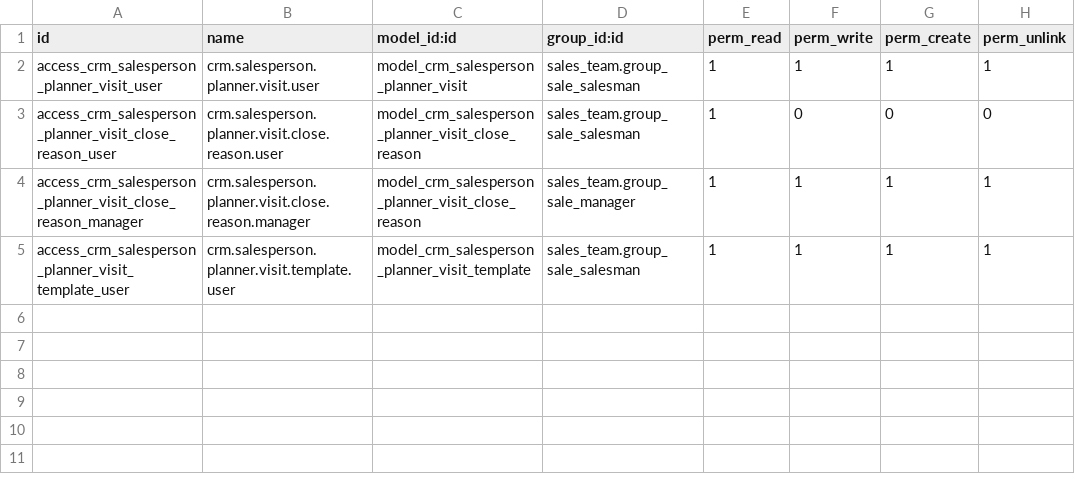
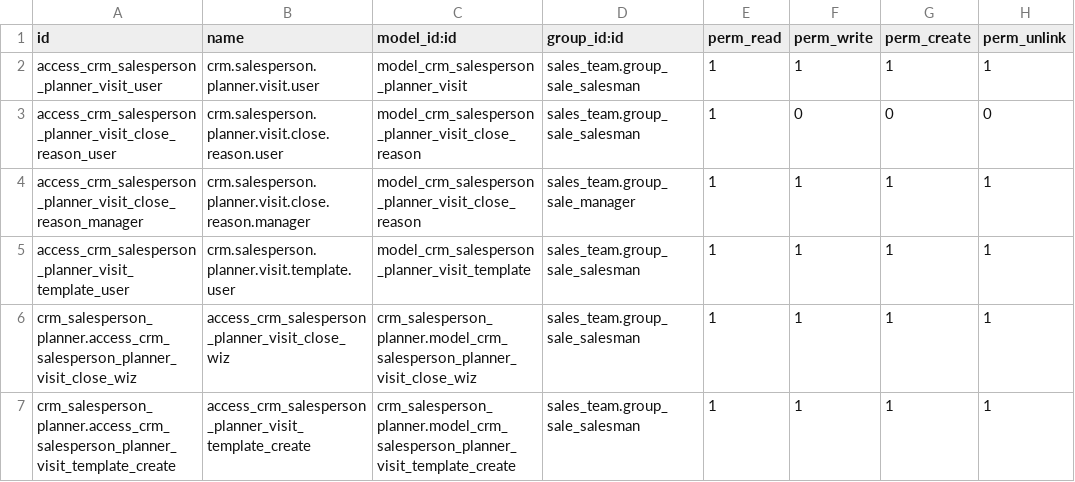
Before and after one commit to efatto/crm, a CSV file: crm_salesperson_planner/security/ir.model.access.csv, drawn as a sheet; the diff names each change by its address in the sheet, - before the commit and + after, or states it on an @@ line.

Commit message:
[MIG] crm_salesperson_planner: Migration to 15.0
TT38992

```diff
--- a/crm_salesperson_planner/security/ir.model.access.csv
+++ b/crm_salesperson_planner/security/ir.model.access.csv
+row 6: crm_salesperson_planner.access_crm_salesperson_planner_visit_close_wiz | access_crm_salesperson_planner_visit_close_wiz | crm_salesperson_planner.model_crm_salesperson_planner_visit_close_wiz | sales_team.group_sale_salesman | 1 | 1 | 1 | 1
+row 7: crm_salesperson_planner.access_crm_salesperson_planner_visit_template_create | access_crm_salesperson_planner_visit_template_create | crm_salesperson_planner.model_crm_salesperson_planner_visit_template_create | sales_team.group_sale_salesman | 1 | 1 | 1 | 1
```
Also changed, not shown: 17 other files.
